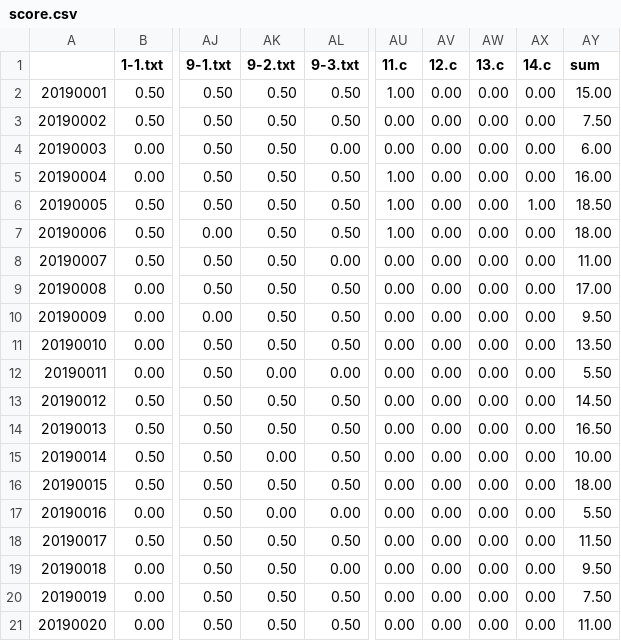
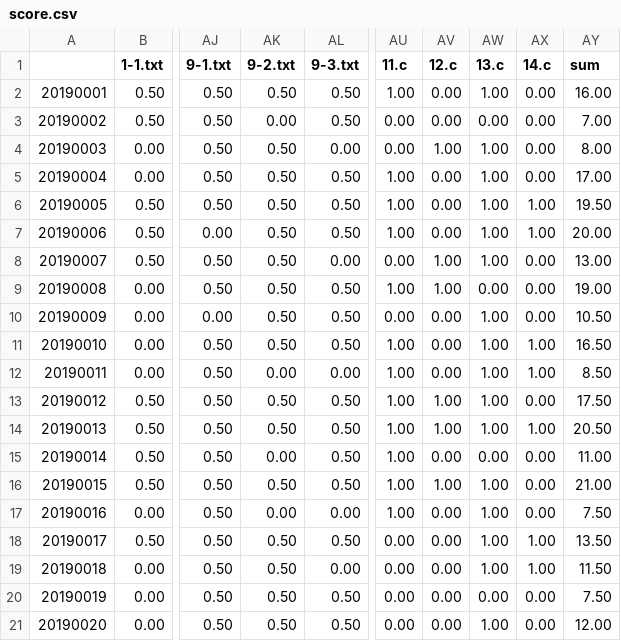
Before and after one commit to ynifamily3/lsp_2019, a CSV file: design_challenges/001/score.csv, drawn as a sheet; only a part is shown, gaps mark what is left out; the diff names each change by its address in the sheet, - before the commit and + after, or states it on an @@ line.

```diff
--- a/design_challenges/001/score.csv
+++ b/design_challenges/001/score.csv
-AW2 (13.c): 0.00
+AW2 (13.c): 1.00
-AY2 (sum): 15.00
+AY2 (sum): 16.00
-AK3 (9-2.txt): 0.50
+AK3 (9-2.txt): 0.00
-AY3 (sum): 7.50
+AY3 (sum): 7.00
-AV4 (12.c): 0.00
+AV4 (12.c): 1.00
-AW4:AW8 (13.c): 0.00
+AW4:AW8 (13.c): 1.00
-AY4 (sum): 6.00
+AY4 (sum): 8.00
-AY5 (sum): 16.00
+AY5 (sum): 17.00
-AY6 (sum): 18.50
+AY6 (sum): 19.50
-AX7 (14.c): 0.00
+AX7 (14.c): 1.00
-AY7 (sum): 18.00
+AY7 (sum): 20.00
-AV8:AV9 (12.c): 0.00
+AV8:AV9 (12.c): 1.00
-AY8 (sum): 11.00
+AY8 (sum): 13.00
-AU9 (11.c): 0.00
+AU9 (11.c): 1.00
-AY9 (sum): 17.00
+AY9 (sum): 19.00
-AW10:AW14 (13.c): 0.00
+AW10:AW14 (13.c): 1.00
-AY10 (sum): 9.50
+AY10 (sum): 10.50
-AU11:AU17 (11.c): 0.00
+AU11:AU17 (11.c): 1.00
-AX11:AX12 (14.c): 0.00
+AX11:AX12 (14.c): 1.00
-AY11 (sum): 13.50
+AY11 (sum): 16.50
-AY12 (sum): 5.50
+AY12 (sum): 8.50
-AV13:AV14 (12.c): 0.00
+AV13:AV14 (12.c): 1.00
-AY13 (sum): 14.50
+AY13 (sum): 17.50
-AX14 (14.c): 0.00
+AX14 (14.c): 1.00
-AY14 (sum): 16.50
+AY14 (sum): 20.50
-AY15 (sum): 10.00
+AY15 (sum): 11.00
-AV16 (12.c): 0.00
+AV16 (12.c): 1.00
-AW16:AW19 (13.c): 0.00
+AW16:AW19 (13.c): 1.00
-AY16 (sum): 18.00
+AY16 (sum): 21.00
-AY17 (sum): 5.50
+AY17 (sum): 7.50
-AX18:AX19 (14.c): 0.00
+AX18:AX19 (14.c): 1.00
-AY18 (sum): 11.50
+AY18 (sum): 13.50
-AY19 (sum): 9.50
+AY19 (sum): 11.50
-AW21 (13.c): 0.00
+AW21 (13.c): 1.00
-AY21 (sum): 11.00
+AY21 (sum): 12.00
```
Also changed, not shown: 31 other files.
